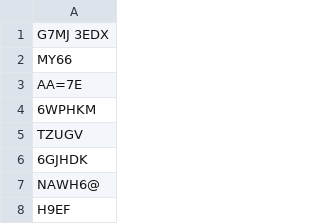
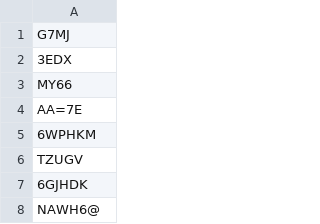
Before and after one commit to arunpatala/utils, a CSV file: keras_mixup/IRCTC.csv, drawn as a sheet; only a part is shown; the shorter side is filled out with more unchanged rows.

Commit message:
adding IRCTC csv

```diff
--- a/keras_mixup/IRCTC.csv
+++ b/keras_mixup/IRCTC.csv
@@ -1,2 +1,3 @@
-G7MJ 3EDX
+G7MJ
+3EDX
 MY66
```
